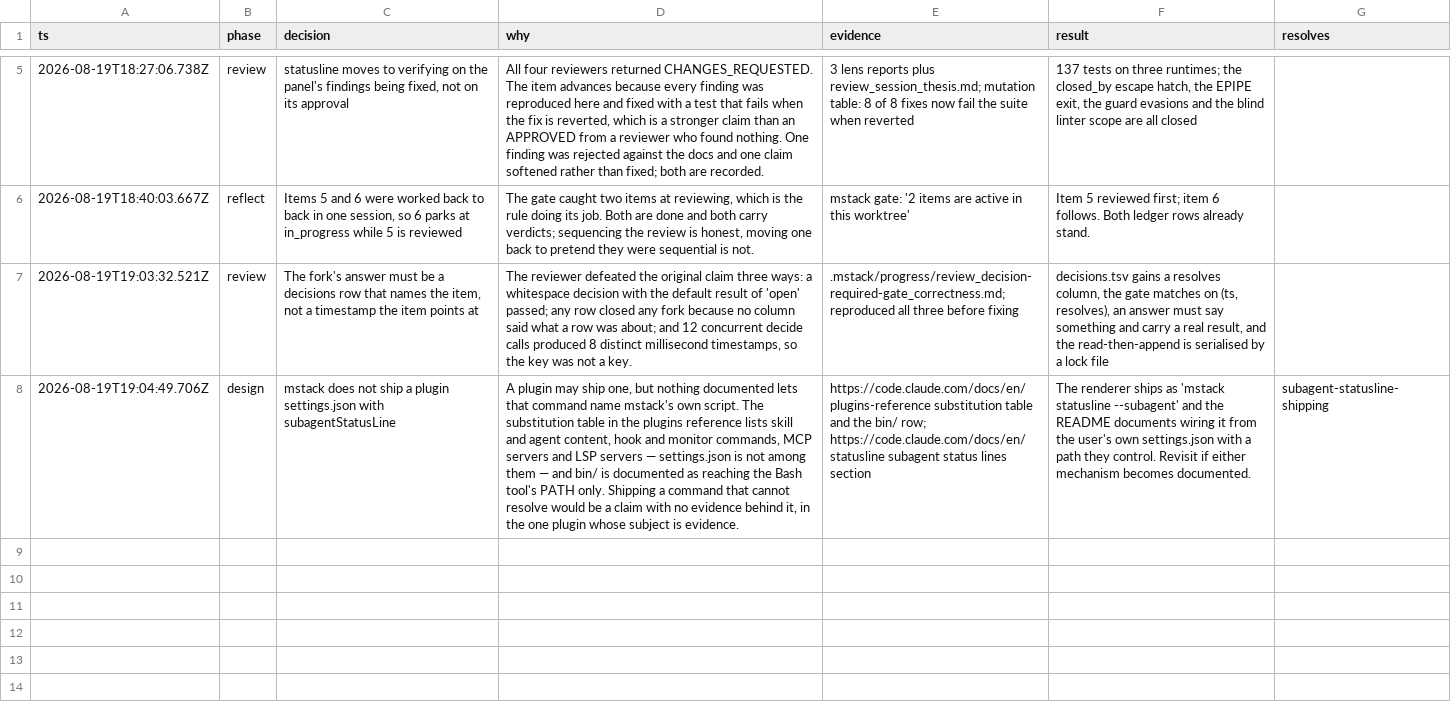
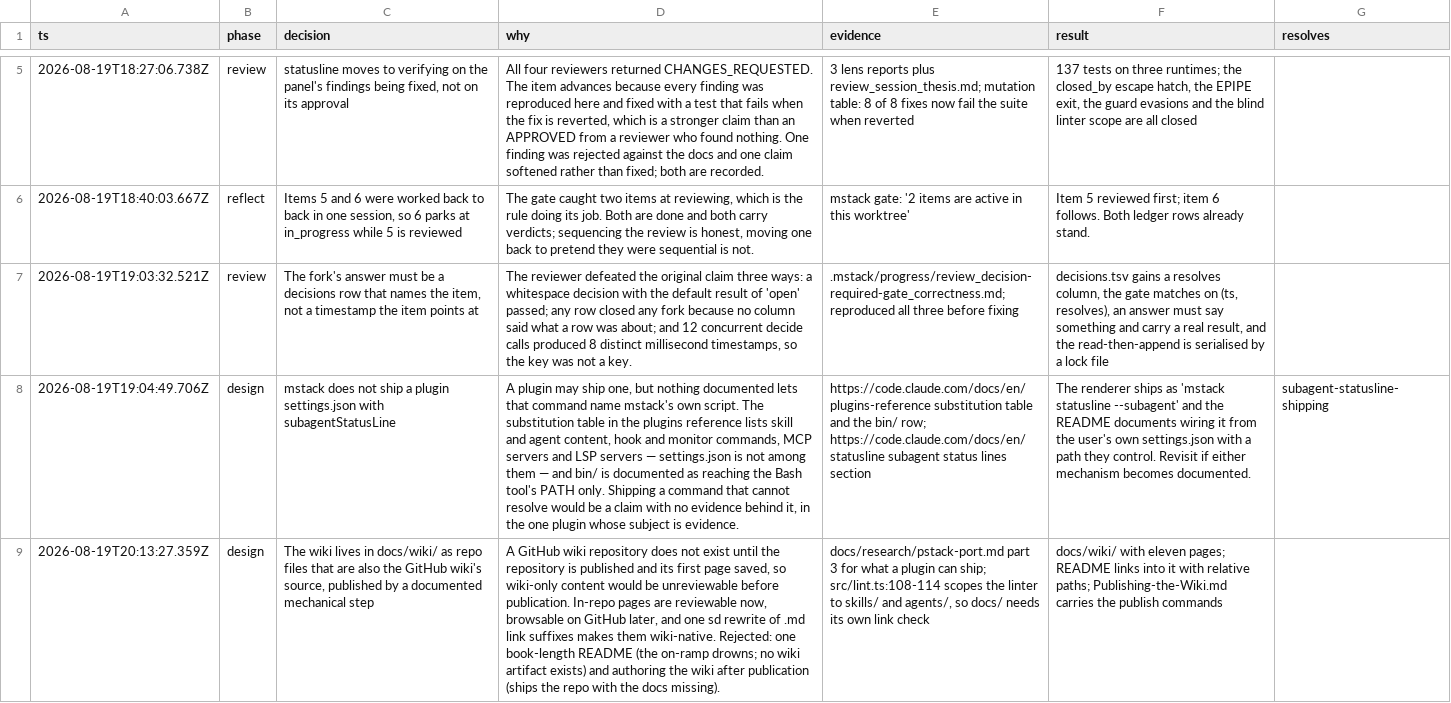
Before and after one commit to romerma/mstack, a TSV file: .mstack/decisions.tsv, drawn as a sheet; only a part is shown, gaps mark what is left out; the diff names each change by its address in the sheet, - before the commit and + after, or states it on an @@ line.

Commit message:
chore(mstack): open the readme-and-wiki item

```diff
--- a/.mstack/decisions.tsv
+++ b/.mstack/decisions.tsv
+row 9: 2026-08-19T20:13:27.359Z | design | The wiki lives in docs/wiki/ as repo files that are also the GitHub wiki's source, published by a documented mechanical step | A GitHub wiki repository does not exist until the repository is published and its first page saved, so wiki-only content would be unreviewable before publication. In-repo pages are reviewable now, browsable on GitHub later, and one sd rewrite of .md link suffixes makes them wiki-native. Rejected: one book-length README (the on-ramp drowns; no wiki artifact exists) and authoring the wiki after publication (ships the repo with the docs missing). | docs/research/pstack-port.md part 3 for what a plugin can ship; src/lint.ts:108-114 scopes the linter to skills/ and agents/, so docs/ needs its own link check | docs/wiki/ with eleven pages; README links into it with relative paths; Publishing-the-Wiki.md carries the publish commands
```
Also changed, not shown: 2 other files.
